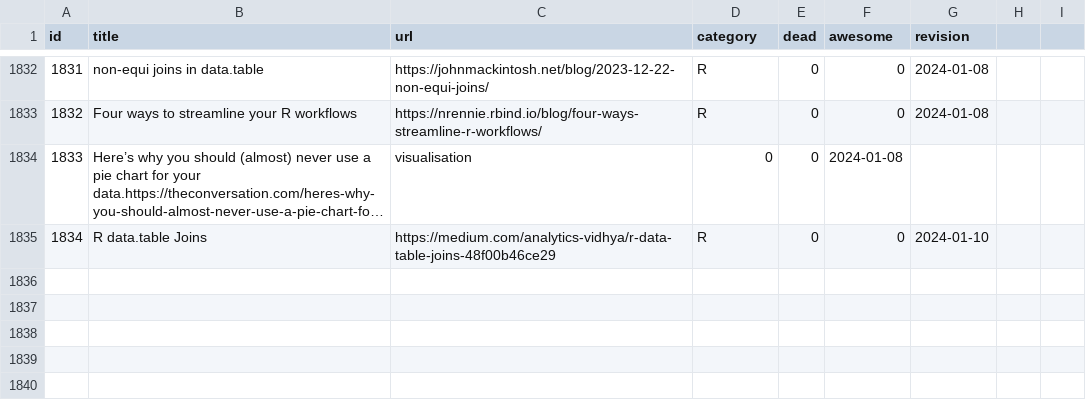
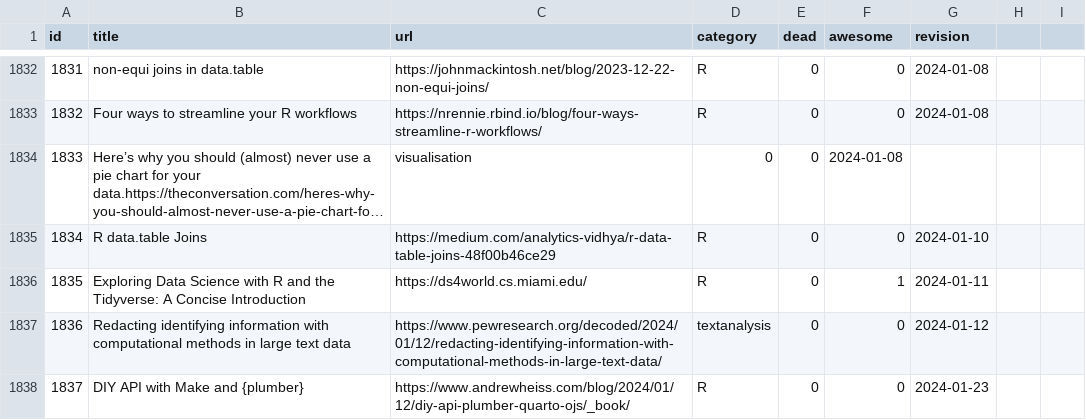
Before and after one commit to erikgahner/awesome-statistics, a CSV file: data.csv, drawn as a sheet; only a part is shown, gaps mark what is left out; long unchanged cells end in …; the diff names each change by its address in the sheet, - before the commit and + after, or states it on an @@ line.

```diff
--- a/data.csv
+++ b/data.csv
+row 1836: 1835 | Exploring Data Science with R and the Tidyverse: A Concise Introduction | https://ds4world.cs.miami.edu/ | R | 0 | 1 | 2024-01-11
+row 1837: 1836 | Redacting identifying information with computational methods in large text data | https://www.pewresearch.org/decoded/2024/01/12/redacting-identifying-information-with-computational-methods-in-large-text-data/ | textanalysis | 0 | 0 | 2024-01-12
+row 1838: 1837 | DIY API with Make and {plumber} | https://www.andrewheiss.com/blog/2024/01/12/diy-api-plumber-quarto-ojs/_book/ | R | 0 | 0 | 2024-01-23
```
Also changed, not shown: 1 other file.
